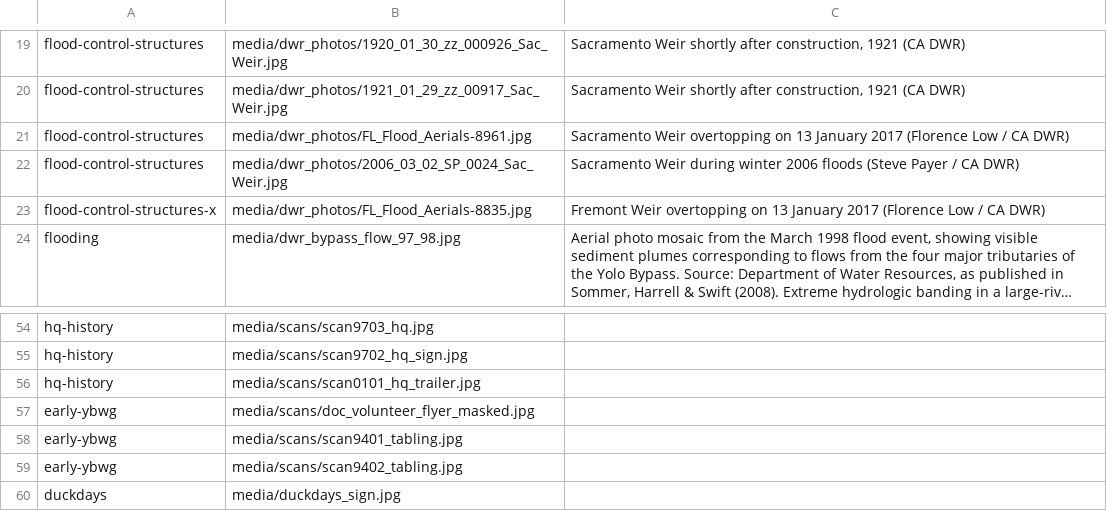
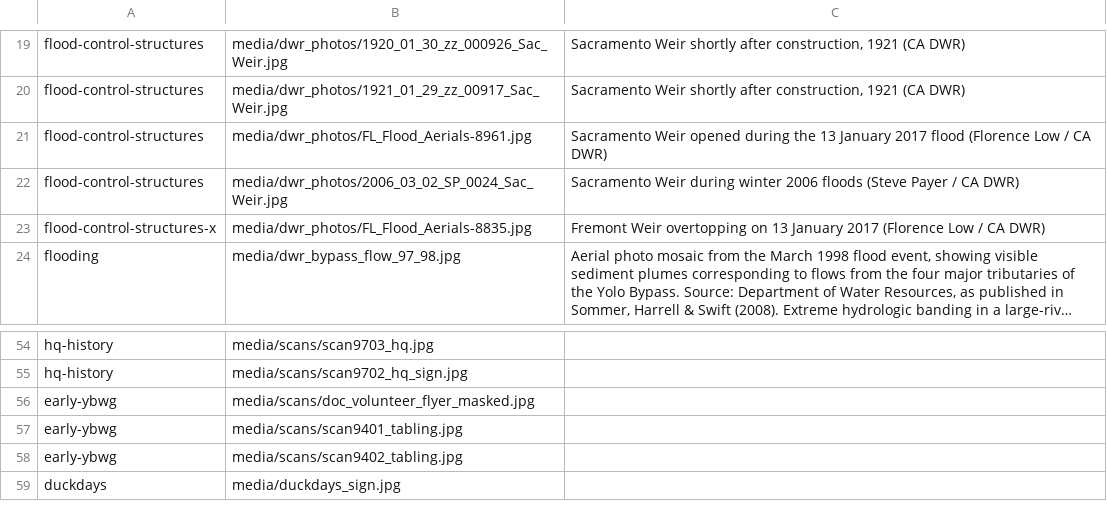
Before and after one commit to skylerlewis/yolo-basin, a CSV file: csv/Galleries.csv, drawn as a sheet; only a part is shown, gaps mark what is left out; long unchanged cells end in ….

```diff
--- a/csv/Galleries.csv
+++ b/csv/Galleries.csv
@@ -20,3 +20,3 @@ flood-control-structures,media/dwr_photos/1920_01_30_zz_000926_Sac_Weir.jpg,"Sac
 flood-control-structures,media/dwr_photos/1921_01_29_zz_00917_Sac_Weir.jpg,"Sacramento Weir shortly after construction, 1921 (CA DWR)"
-flood-control-structures,media/dwr_photos/FL_Flood_Aerials-8961.jpg,Sacramento Weir overtopping on 13 January 2017 (Florence Low / CA DWR)
+flood-control-structures,media/dwr_photos/FL_Flood_Aerials-8961.jpg,Sacramento Weir opened during the 13 January 2017 flood (Florence Low / CA DWR)
 flood-control-structures,media/dwr_photos/2006_03_02_SP_0024_Sac_Weir.jpg,Sacramento Weir during winter 2006 floods (Steve Payer / CA DWR)
@@ -55,3 +55,2 @@ hq-history,media/scans/scan9703_hq.jpg,
 hq-history,media/scans/scan9702_hq_sign.jpg,
-hq-history,media/scans/scan0101_hq_trailer.jpg,
 early-ybwg,media/scans/doc_volunteer_flyer_masked.jpg,
```
Also changed, not shown: csv/Birds.csv, 2 other files.
